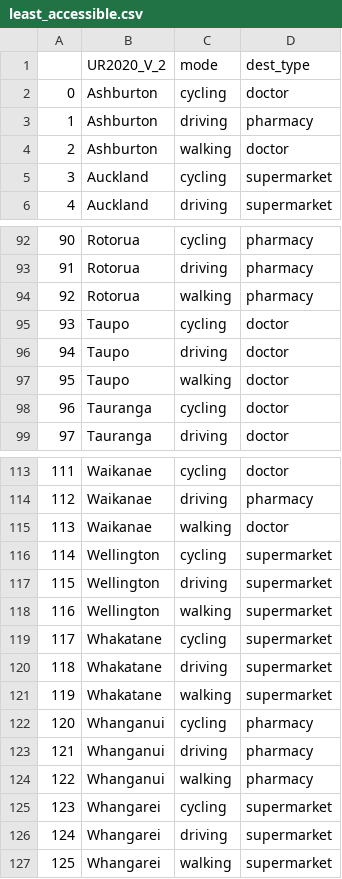
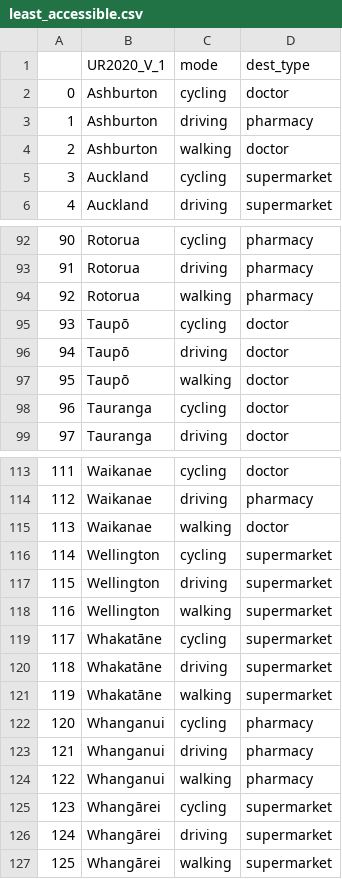
Before and after one commit to urutau-nz/x-minute-city, a CSV file: data/results/least_accessible.csv, drawn as a sheet; only a part is shown, gaps mark what is left out.

```diff
--- a/data/results/least_accessible.csv
+++ b/data/results/least_accessible.csv
@@ -1,2 +1,2 @@
-,UR2020_V_2,mode,dest_type
+,UR2020_V_1,mode,dest_type
 0,Ashburton,cycling,doctor
@@ -94,5 +94,5 @@
 92,Rotorua,walking,pharmacy
-93,Taupo,cycling,doctor
-94,Taupo,driving,doctor
-95,Taupo,walking,doctor
+93,Taupō,cycling,doctor
+94,Taupō,driving,doctor
+95,Taupō,walking,doctor
 96,Tauranga,cycling,doctor
@@ -118,5 +118,5 @@
 116,Wellington,walking,supermarket
-117,Whakatane,cycling,supermarket
-118,Whakatane,driving,supermarket
-119,Whakatane,walking,supermarket
+117,Whakatāne,cycling,supermarket
+118,Whakatāne,driving,supermarket
+119,Whakatāne,walking,supermarket
 120,Whanganui,cycling,pharmacy
@@ -124,4 +124,4 @@
 122,Whanganui,walking,pharmacy
-123,Whangarei,cycling,supermarket
-124,Whangarei,driving,supermarket
-125,Whangarei,walking,supermarket
+123,Whangārei,cycling,supermarket
+124,Whangārei,driving,supermarket
+125,Whangārei,walking,supermarket
```
Also changed, not shown: data/results/percent_statistics.csv, data/results/statistics.csv, 2 other files.
